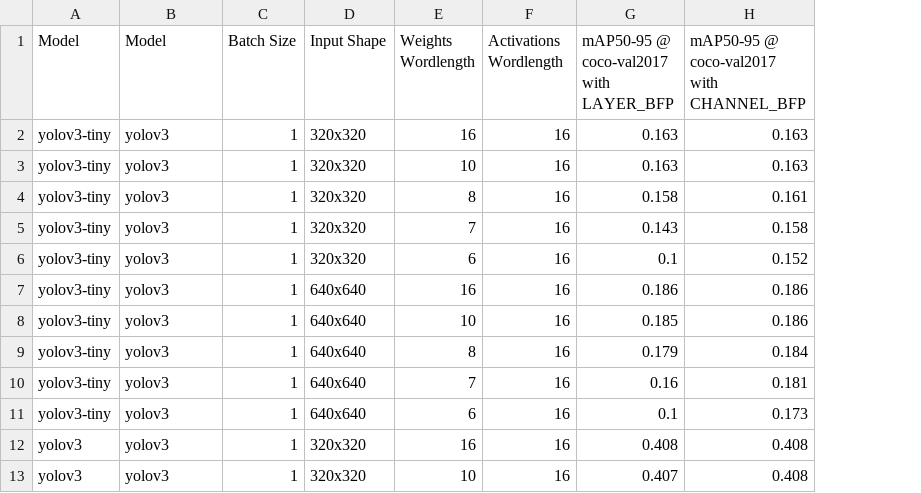
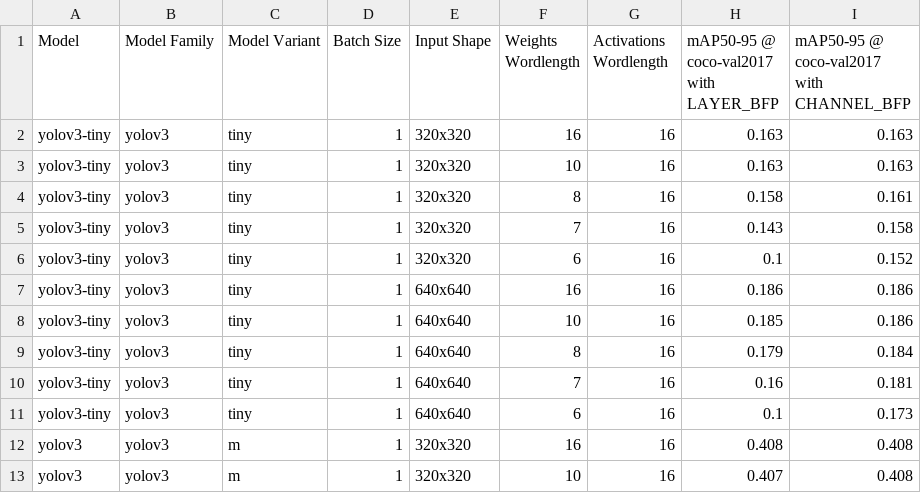
Before and after one commit to AlexMontgomerie/satay, a CSV file: plot_utils/Results_Quantization.csv, drawn as a sheet; only a part is shown; the diff names each change by its address in the sheet, - before the commit and + after, or states it on an @@ line.

Commit message:
Update Quantization results csv

```diff
--- a/plot_utils/Results_Quantization.csv
+++ b/plot_utils/Results_Quantization.csv
+column C (Model Variant), rows 2-13: tiny | tiny | tiny | tiny | tiny | tiny | tiny | tiny | tiny | tiny | m | m
-B1: Model
+B1: Model Family
```
